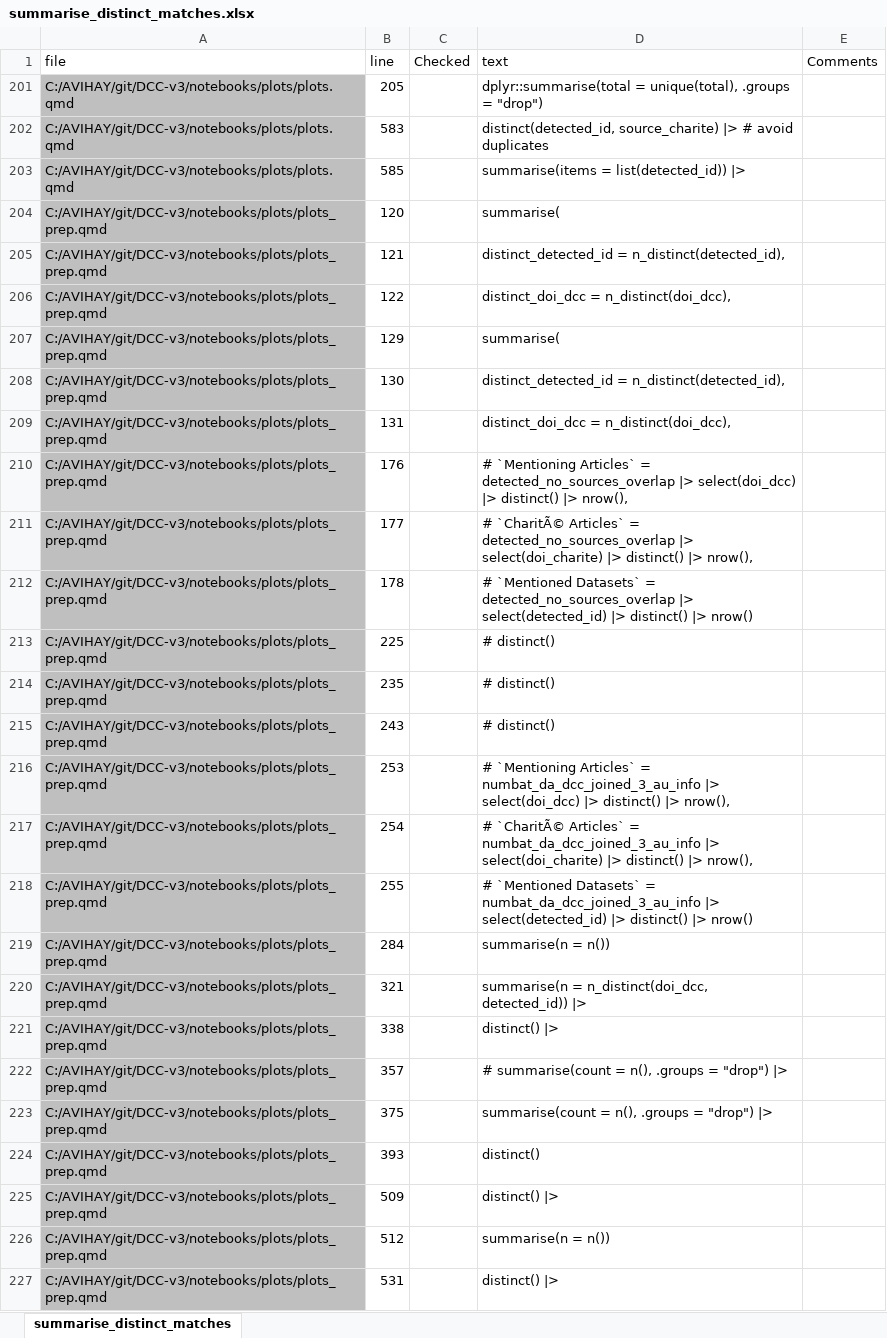
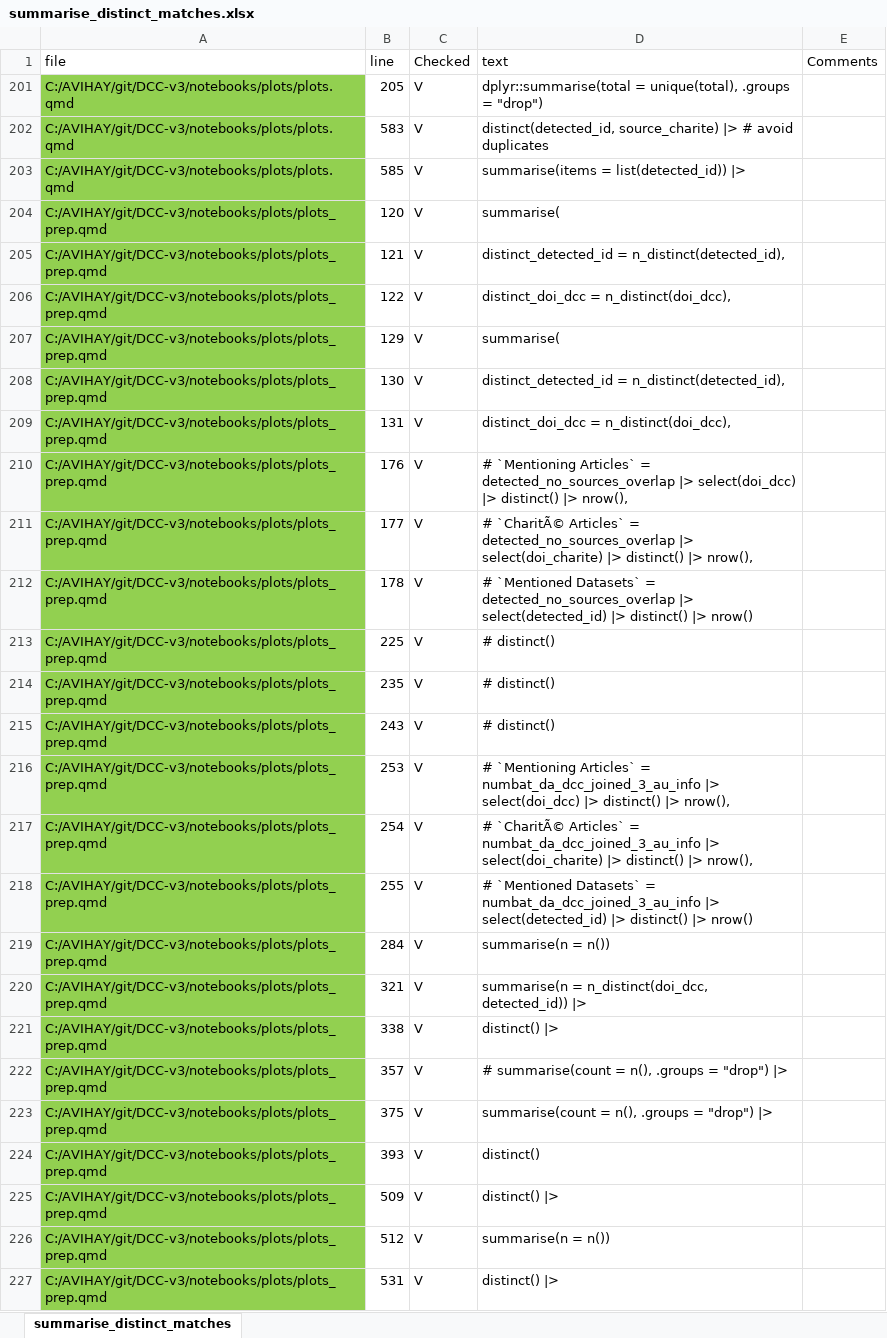
Before and after one commit to quest-bih/Mapping-the-reuse-of-biomedical-research-data, an Excel workbook: summarise_distinct_matches.xlsx, sheet summarise_distinct_matches, drawn as a sheet; only a part is shown; values as stored, in another font and other column widths than the file's, no borders; the diff covers the shown part only; the diff names each change by its address in the sheet, - before the commit and + after, or states it on an @@ line.

Commit message:
Finished statistical analysis. Added is_doi to statistical analysis. Added p values (still need to be formatted) and age-citations relationship to index.qmd. Next steps: Finish verifying counts across vars script, plots prep, plots and statistical analysis. Update is_doi in all_sources and 1 more non-matched sample to metadata and all_sources

```diff
--- a/summarise_distinct_matches.xlsx (sheet summarise_distinct_matches)
+++ b/summarise_distinct_matches.xlsx (sheet summarise_distinct_matches)
-A201:A227 fill: #BFBFBF
+A201:A227 fill: #92D050
-C201:C227 (Checked): (empty)
+C201:C227 (Checked): V
```
Also changed, not shown: 32 edited cells and cell formats elsewhere in this sheet, 17 other files.
